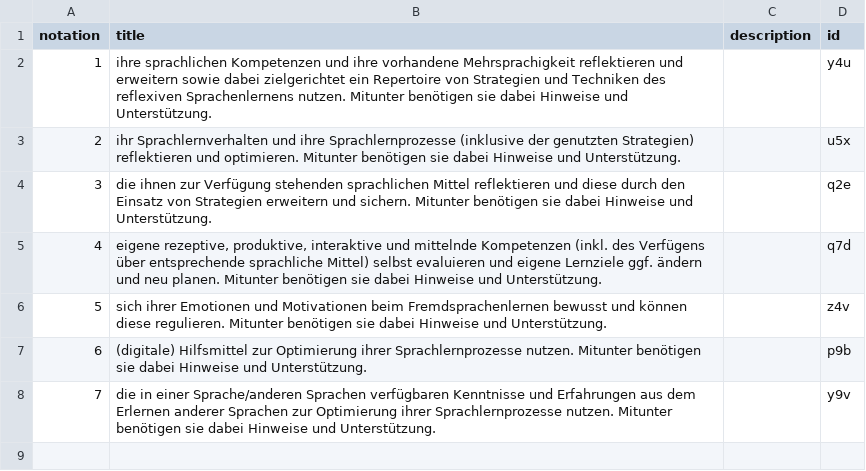
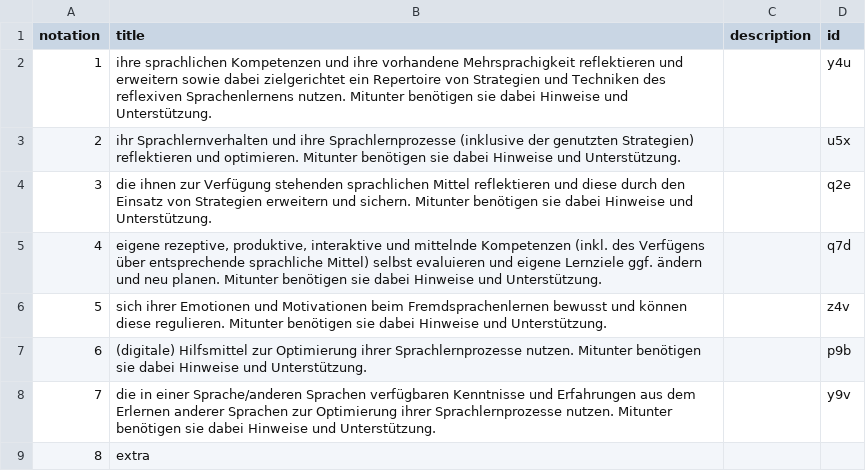
Before and after one commit to iqb-vocabs/v56, a CSV file: csv/le_ESA_Sprachlernkompetenz.csv, drawn as a sheet.

```diff
--- a/csv/le_ESA_Sprachlernkompetenz.csv
+++ b/csv/le_ESA_Sprachlernkompetenz.csv
@@ -8 +8,2 @@
 "7","die in einer Sprache/anderen Sprachen verfügbaren Kenntnisse und Erfahrungen aus dem Erlernen anderer Sprachen zur Optimierung ihrer Sprachlernprozesse nutzen. Mitunter benötigen sie dabei Hinweise und Unterstützung.","","y9v"
+8,extra,,
```
Also changed, not shown: 1 other file.
